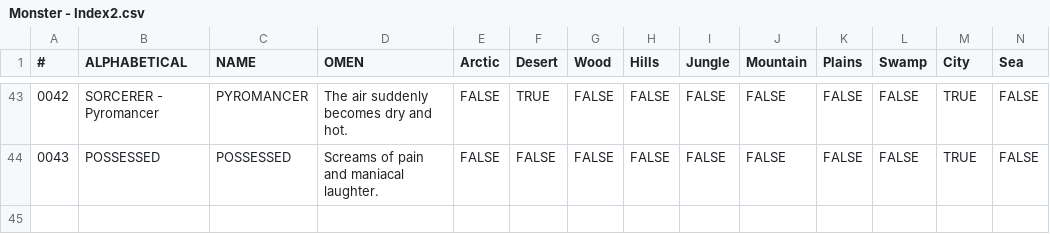
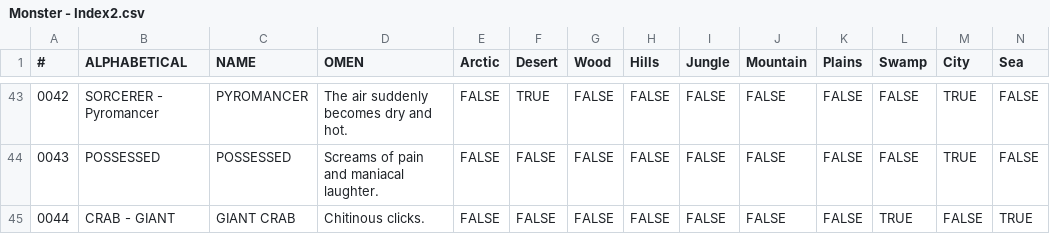
Before and after one commit to SaltyGoo/saltygoo.github.io, a CSV file: CSV/Monster - Index2.csv, drawn as a sheet; only a part is shown, gaps mark what is left out; rows hold the shown columns only; the diff names each change by its address in the sheet, - before the commit and + after, or states it on an @@ line.

Commit message:
crab

```diff
--- a/CSV/Monster - Index2.csv
+++ b/CSV/Monster - Index2.csv
+row 45: 0044 | CRAB - GIANT | GIANT CRAB | Chitinous clicks. | FALSE | FALSE | FALSE | FALSE | FALSE | FALSE | FALSE | TRUE | FALSE | TRUE
```
Also changed, not shown: CSV/Monster - 08_Swamp.csv, CSV/Monster - 10_Sea.csv, 2 other files.
